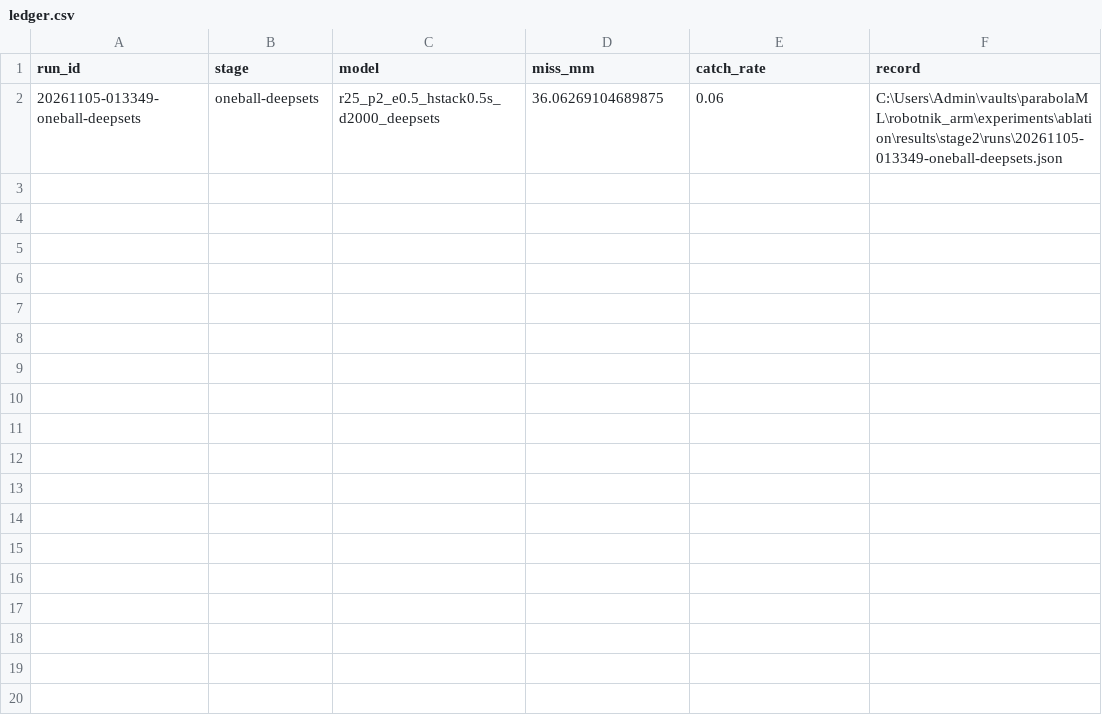
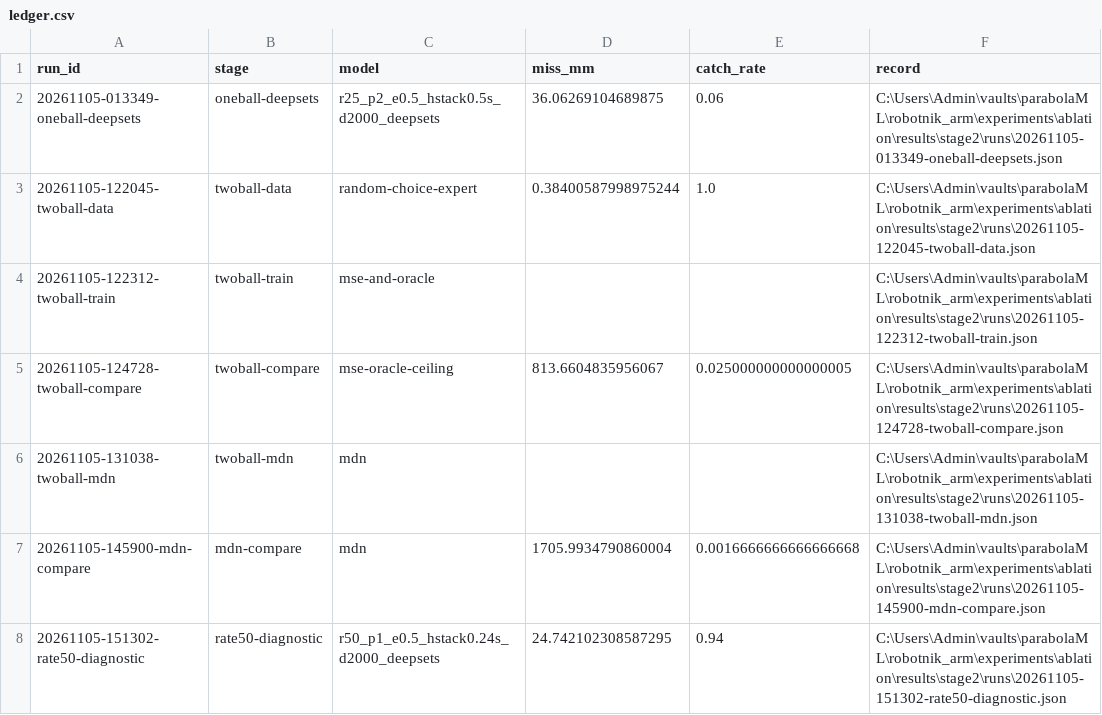
Before and after one commit to Willboydie/parabolaML, a CSV file: robotnik_arm/experiments/ablation/results/stage2/ledger.csv, drawn as a sheet.

```diff
--- a/robotnik_arm/experiments/ablation/results/stage2/ledger.csv
+++ b/robotnik_arm/experiments/ablation/results/stage2/ledger.csv
@@ -2 +2,7 @@ run_id,stage,model,miss_mm,catch_rate,record
 20261105-013349-oneball-deepsets,oneball-deepsets,r25_p2_e0.5_hstack0.5s_d2000_deepsets,36.06269104689875,0.06,C:\Users\Admin\vaults\parabolaML\robotnik_arm\experiments\ablation\results\stage2\runs\20261105-013349-oneball-deepsets.json
+20261105-122045-twoball-data,twoball-data,random-choice-expert,0.38400587998975244,1.0,C:\Users\Admin\vaults\parabolaML\robotnik_arm\experiments\ablation\results\stage2\runs\20261105-122045-twoball-data.json
+20261105-122312-twoball-train,twoball-train,mse-and-oracle,,,C:\Users\Admin\vaults\parabolaML\robotnik_arm\experiments\ablation\results\stage2\runs\20261105-122312-twoball-train.json
+20261105-124728-twoball-compare,twoball-compare,mse-oracle-ceiling,813.6604835956067,0.025000000000000005,C:\Users\Admin\vaults\parabolaML\robotnik_arm\experiments\ablation\results\stage2\runs\20261105-124728-twoball-compare.json
+20261105-131038-twoball-mdn,twoball-mdn,mdn,,,C:\Users\Admin\vaults\parabolaML\robotnik_arm\experiments\ablation\results\stage2\runs\20261105-131038-twoball-mdn.json
+20261105-145900-mdn-compare,mdn-compare,mdn,1705.9934790860004,0.0016666666666666668,C:\Users\Admin\vaults\parabolaML\robotnik_arm\experiments\ablation\results\stage2\runs\20261105-145900-mdn-compare.json
+20261105-151302-rate50-diagnostic,rate50-diagnostic,r50_p1_e0.5_hstack0.24s_d2000_deepsets,24.742102308587295,0.94,C:\Users\Admin\vaults\parabolaML\robotnik_arm\experiments\ablation\results\stage2\runs\20261105-151302-rate50-diagnostic.json
```
Also changed, not shown: 51 other files.
